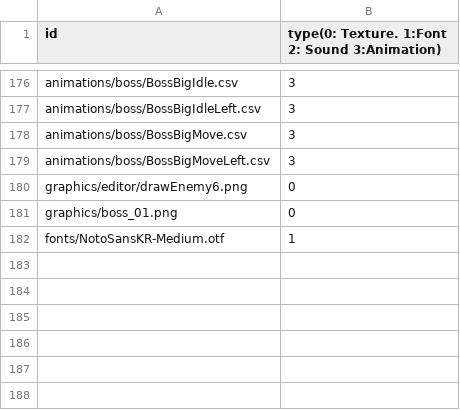
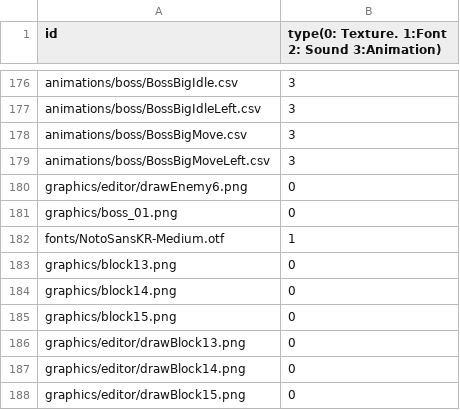
Before and after one commit to sesbat/Titanic, a CSV file: Island-bin/config/resources.csv, drawn as a sheet; only a part is shown, gaps mark what is left out; the diff names each change by its address in the sheet, - before the commit and + after, or states it on an @@ line.

```diff
--- a/Island-bin/config/resources.csv
+++ b/Island-bin/config/resources.csv
+row 183: graphics/block13.png | 0
+row 184: graphics/block14.png | 0
+row 185: graphics/block15.png | 0
+row 186: graphics/editor/drawBlock13.png | 0
+row 187: graphics/editor/drawBlock14.png | 0
+row 188: graphics/editor/drawBlock15.png | 0
```
Also changed, not shown: 8 other files.
